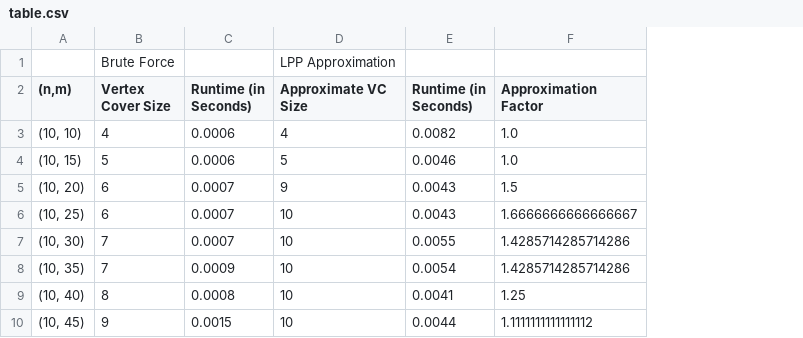
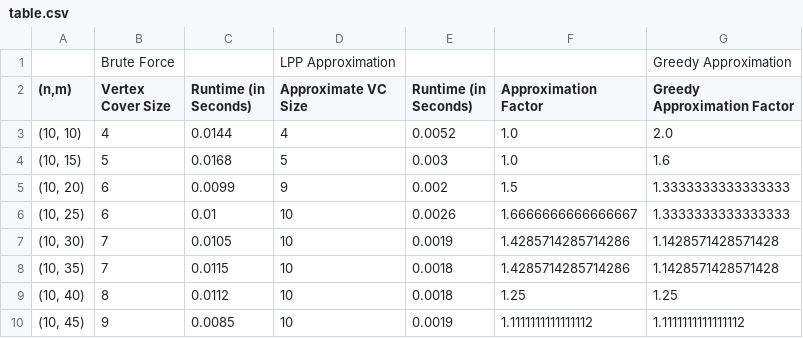
Before and after one commit to vikrant-mcs26-lab/problem4, a CSV file: resources_nodes10/table.csv, drawn as a sheet; the diff names each change by its address in the sheet, - before the commit and + after, or states it on an @@ line.

```diff
--- a/resources_nodes10/table.csv
+++ b/resources_nodes10/table.csv
+column G (Greedy Approximation Factor), row 1: Greedy Approximation; rows 3-10: 2.0 | 1.6 | 1.3333333333333333 | 1.3333333333333333 | 1.1428571428571428 | 1.1428571428571428 | 1.25 | 1.1111111111111112
-C3 (Runtime (in Seconds)): 0.0006
+C3 (Runtime (in Seconds)): 0.0144
-E3 (Runtime (in Seconds)): 0.0082
+E3 (Runtime (in Seconds)): 0.0052
-C4 (Runtime (in Seconds)): 0.0006
+C4 (Runtime (in Seconds)): 0.0168
-E4 (Runtime (in Seconds)): 0.0046
+E4 (Runtime (in Seconds)): 0.003
-C5 (Runtime (in Seconds)): 0.0007
+C5 (Runtime (in Seconds)): 0.0099
-E5 (Runtime (in Seconds)): 0.0043
+E5 (Runtime (in Seconds)): 0.002
-C6 (Runtime (in Seconds)): 0.0007
+C6 (Runtime (in Seconds)): 0.01
-E6 (Runtime (in Seconds)): 0.0043
+E6 (Runtime (in Seconds)): 0.0026
-C7 (Runtime (in Seconds)): 0.0007
+C7 (Runtime (in Seconds)): 0.0105
-E7 (Runtime (in Seconds)): 0.0055
+E7 (Runtime (in Seconds)): 0.0019
-C8 (Runtime (in Seconds)): 0.0009
+C8 (Runtime (in Seconds)): 0.0115
-E8 (Runtime (in Seconds)): 0.0054
+E8 (Runtime (in Seconds)): 0.0018
-C9 (Runtime (in Seconds)): 0.0008
+C9 (Runtime (in Seconds)): 0.0112
-E9 (Runtime (in Seconds)): 0.0041
+E9 (Runtime (in Seconds)): 0.0018
-C10 (Runtime (in Seconds)): 0.0015
+C10 (Runtime (in Seconds)): 0.0085
-E10 (Runtime (in Seconds)): 0.0044
+E10 (Runtime (in Seconds)): 0.0019
```
Also changed, not shown: resources_nodes20/table.csv, 54 other files.
